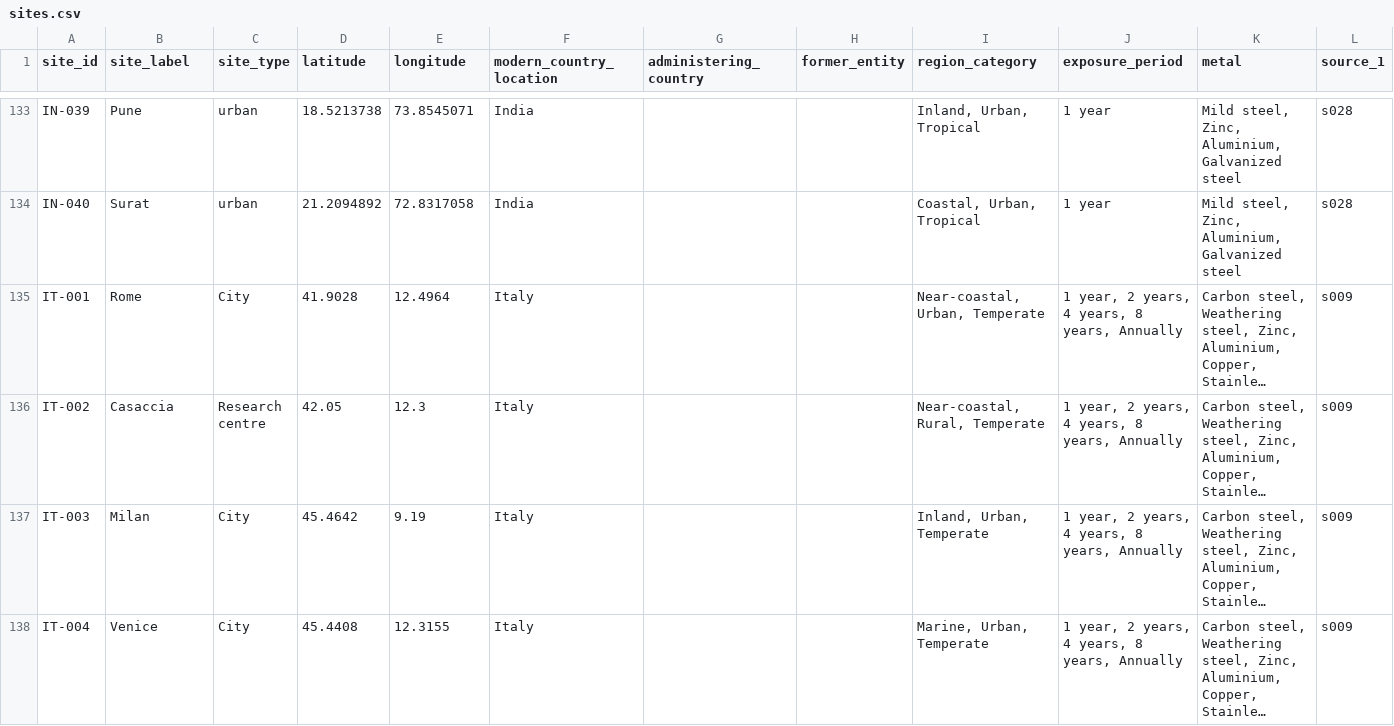
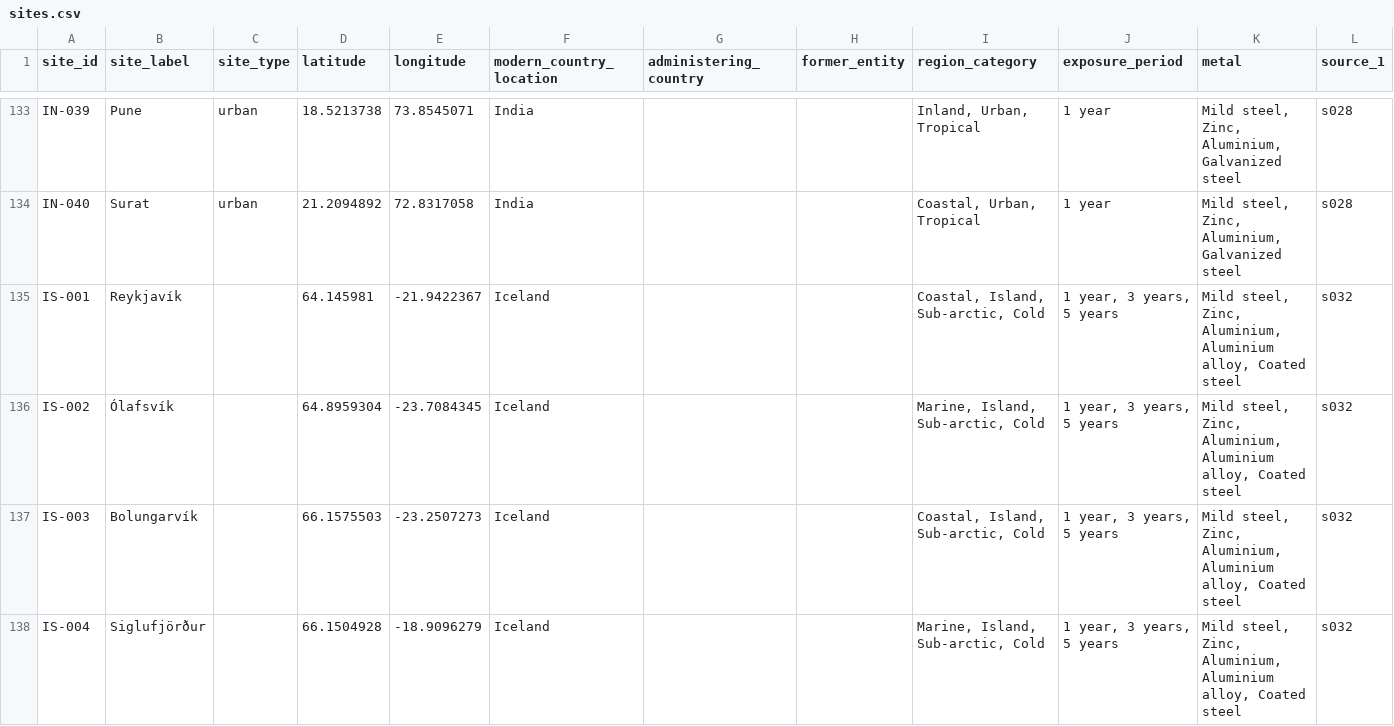
Before and after one commit to cbixx/global-corrosion-site-maps, a CSV file: data/sites.csv, drawn as a sheet; only a part is shown, gaps mark what is left out; the shorter side is filled out with more unchanged rows; long unchanged cells end in …; rows hold the shown columns only; the diff covers the shown part only; the diff names each change by its address in the sheet, - before the commit and + after, or states it on an @@ line.

Commit message:
Update corrosion map website dataset

```diff
--- a/data/sites.csv
+++ b/data/sites.csv
+row 135: IS-001 | Reykjavík |  | 64.145981 | -21.9422367 | Iceland |  |  | Coastal, Island, Sub-arctic, Cold | 1 year, 3 years, 5 years | Mild steel, Zinc, Aluminium, Aluminium alloy, Coated steel | s032
+row 136: IS-002 | Ólafsvík |  | 64.8959304 | -23.7084345 | Iceland |  |  | Marine, Island, Sub-arctic, Cold | 1 year, 3 years, 5 years | Mild steel, Zinc, Aluminium, Aluminium alloy, Coated steel | s032
+row 137: IS-003 | Bolungarvík |  | 66.1575503 | -23.2507273 | Iceland |  |  | Coastal, Island, Sub-arctic, Cold | 1 year, 3 years, 5 years | Mild steel, Zinc, Aluminium, Aluminium alloy, Coated steel | s032
+row 138: IS-004 | Siglufjörður |  | 66.1504928 | -18.9096279 | Iceland |  |  | Marine, Island, Sub-arctic, Cold | 1 year, 3 years, 5 years | Mild steel, Zinc, Aluminium, Aluminium alloy, Coated steel | s032
```
Also changed, not shown: 11 added rows elsewhere in this file.
